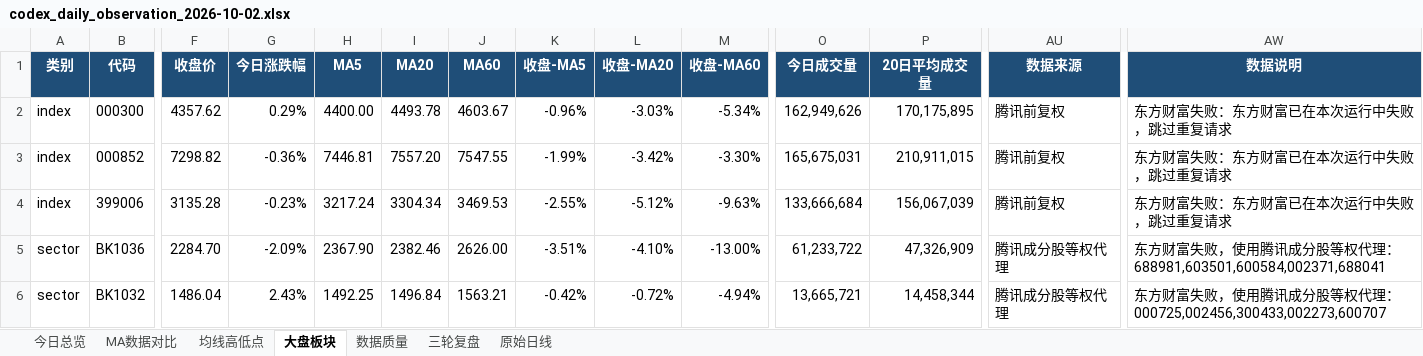
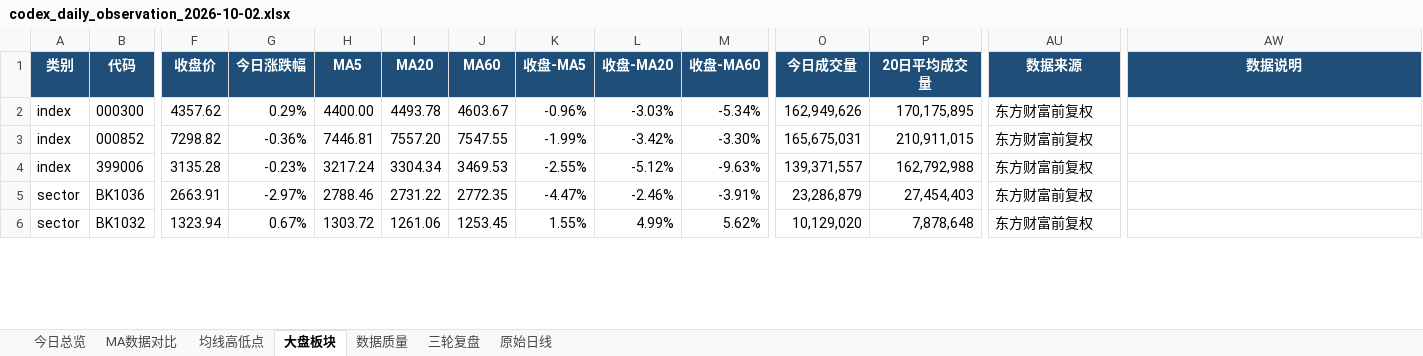
Before and after one commit to ghskb1949/a-share-dashboard, an Excel workbook: codex_daily_observation_2026-10-02.xlsx, sheet 大盘板块, drawn as a sheet; only a part is shown, gaps mark what is left out; values as stored, in another font and other column widths than the file's, no borders; the diff covers the shown part only; the diff names each change by its address in the sheet, - before the commit and + after, or states it on an @@ line.

```diff
--- a/codex_daily_observation_2026-10-02.xlsx (sheet 大盘板块)
+++ b/codex_daily_observation_2026-10-02.xlsx (sheet 大盘板块)
-AU2:AU4 (数据来源): 腾讯前复权
+AU2:AU4 (数据来源): 东方财富前复权
-AW2:AW4 (数据说明): 东方财富失败：东方财富已在本次运行中失败，跳过重复请求
+AW2:AW4 (数据说明): (empty)
-O4 (今日成交量): 133,666,684
+O4 (今日成交量): 139,371,557
-P4 (20日平均成交量): 156,067,039
+P4 (20日平均成交量): 162,792,988
-F5 (收盘价): 2284.70
+F5 (收盘价): 2663.91
-G5 (今日涨跌幅): -2.09%
+G5 (今日涨跌幅): -2.97%
-H5 (MA5): 2367.90
+H5 (MA5): 2788.46
-I5 (MA20): 2382.46
+I5 (MA20): 2731.22
-J5 (MA60): 2626.00
+J5 (MA60): 2772.35
-K5 (收盘-MA5): -3.51%
+K5 (收盘-MA5): -4.47%
-L5 (收盘-MA20): -4.10%
+L5 (收盘-MA20): -2.46%
-M5 (收盘-MA60): -13.00%
+M5 (收盘-MA60): -3.91%
-O5 (今日成交量): 61,233,722
+O5 (今日成交量): 23,286,879
-P5 (20日平均成交量): 47,326,909
+P5 (20日平均成交量): 27,454,403
-AU5:AU6 (数据来源): 腾讯成分股等权代理
+AU5:AU6 (数据来源): 东方财富前复权
-AW5 (数据说明): 东方财富失败，使用腾讯成分股等权代理：688981,603501,600584,002371,688041
+AW5 (数据说明): (empty)
-F6 (收盘价): 1486.04
+F6 (收盘价): 1323.94
-G6 (今日涨跌幅): 2.43%
+G6 (今日涨跌幅): 0.67%
-H6 (MA5): 1492.25
+H6 (MA5): 1303.72
-I6 (MA20): 1496.84
+I6 (MA20): 1261.06
-J6 (MA60): 1563.21
+J6 (MA60): 1253.45
-K6 (收盘-MA5): -0.42%
+K6 (收盘-MA5): 1.55%
-L6 (收盘-MA20): -0.72%
+L6 (收盘-MA20): 4.99%
-M6 (收盘-MA60): -4.94%
+M6 (收盘-MA60): 5.62%
-O6 (今日成交量): 13,665,721
+O6 (今日成交量): 10,129,020
-P6 (20日平均成交量): 14,458,344
+P6 (20日平均成交量): 7,878,648
-AW6 (数据说明): 东方财富失败，使用腾讯成分股等权代理：000725,002456,300433,002273,600707
+AW6 (数据说明): (empty)
```
Also changed, not shown: 122 edited cells and cell formats elsewhere in this sheet, sheet 原始日线, sheet 均线高低点, sheet 数据质量, sheet 今日总览, output/codex_daily_observation_2026-10-02.xlsx, 3 other files.
